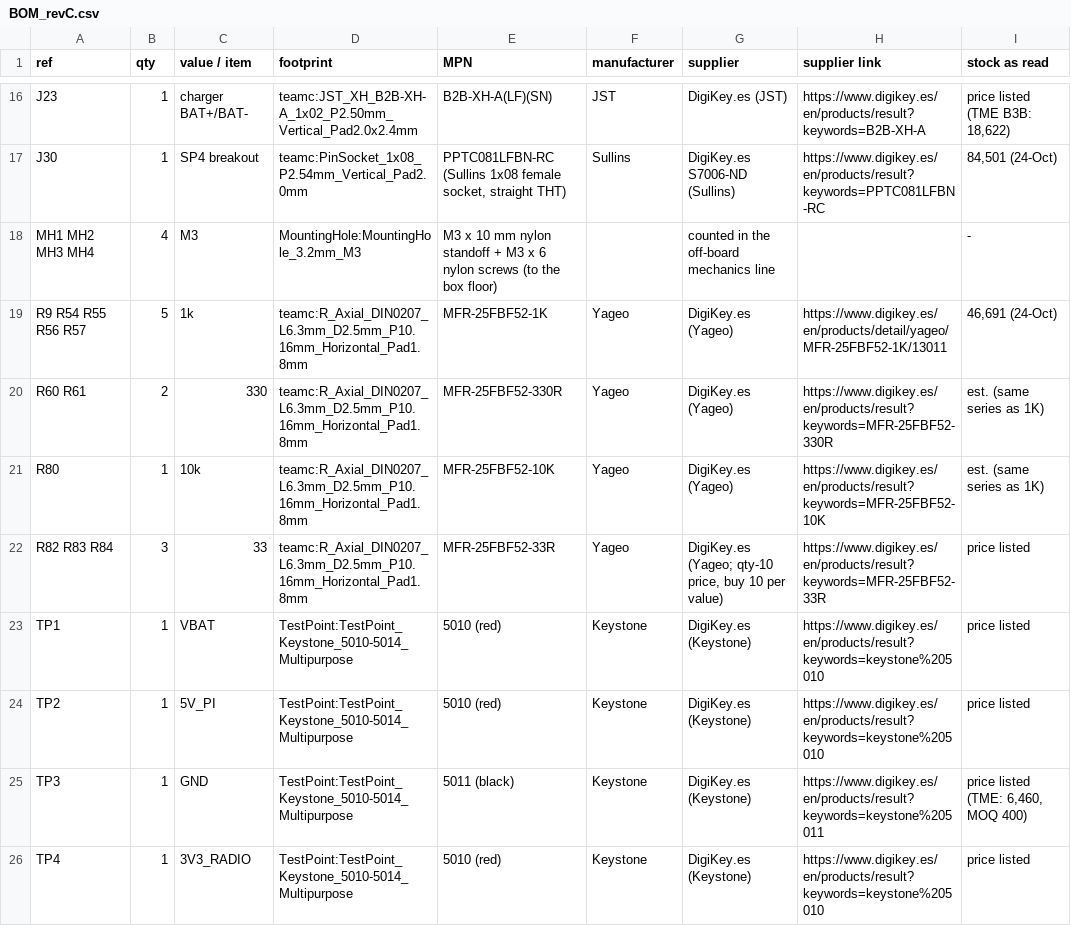
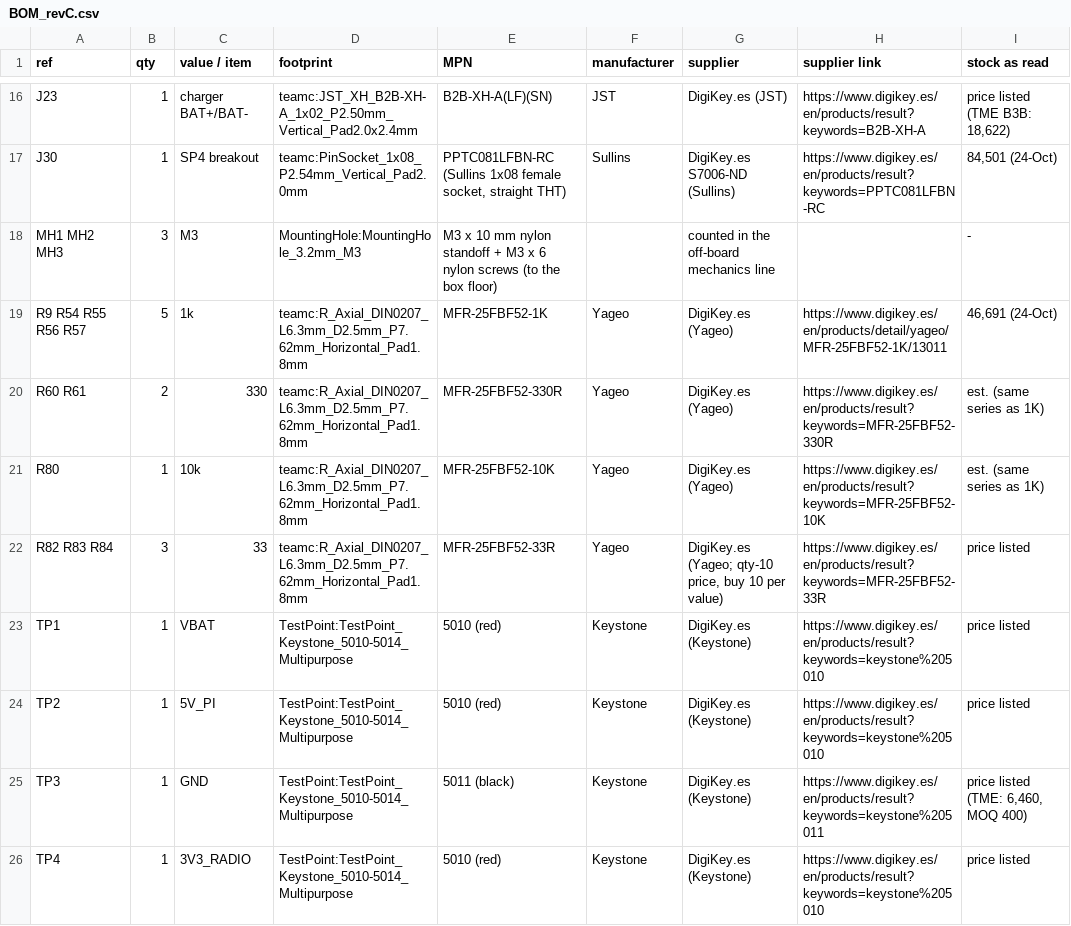
Before and after one commit to MicheleLamberti/mtp-f26-teamc, a CSV file: hw/BOM_revC.csv, drawn as a sheet; only a part is shown, gaps mark what is left out; the diff covers the shown part only; the diff names each change by its address in the sheet, - before the commit and + after, or states it on an @@ line.

```diff
--- a/hw/BOM_revC.csv
+++ b/hw/BOM_revC.csv
-A18 (ref): MH1 MH2 MH3 MH4
+A18 (ref): MH1 MH2 MH3
-B18 (qty): 4
+B18 (qty): 3
-D19:D22 (footprint): teamc:R_Axial_DIN0207_L6.3mm_D2.5mm_P10.16mm_Horizontal_Pad1.8mm
+D19:D22 (footprint): teamc:R_Axial_DIN0207_L6.3mm_D2.5mm_P7.62mm_Horizontal_Pad1.8mm
```
Also changed, not shown: 4 added rows and 12 edited cells elsewhere in this file, 57 other files.
